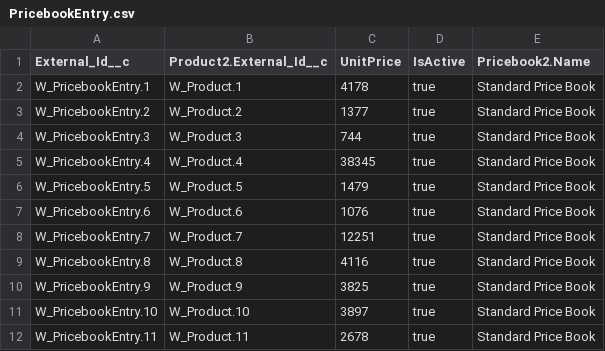
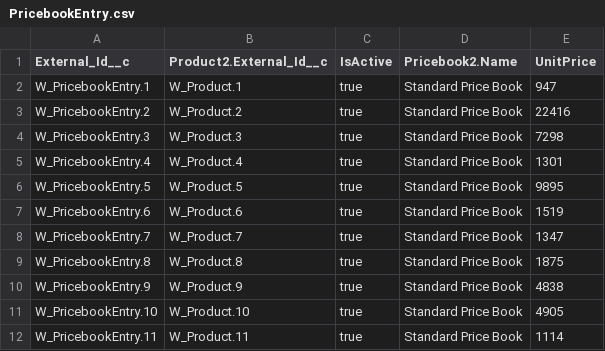
Before and after one commit to rodrigom-oktana-io/wave-tooling, a CSV file: Sales/data/PricebookEntry.csv, drawn as a sheet; removed rows and columns are numbered as before the commit, all else as after; the diff names each change by its address in the sheet, - before the commit and + after, or states it on an @@ line.

```diff
--- a/Sales/data/PricebookEntry.csv
+++ b/Sales/data/PricebookEntry.csv
-column C (UnitPrice), rows 2-12: 4178 | 1377 | 744 | 38345 | 1479 | 1076 | 12251 | 4116 | 3825 | 3897 | 2678
+column E (UnitPrice), rows 2-12: 947 | 22416 | 7298 | 1301 | 9895 | 1519 | 1347 | 1875 | 4838 | 4905 | 1114
```
Also changed, not shown: Sales/data/Account.csv, Sales/data/Contact.csv, 11 other files.
